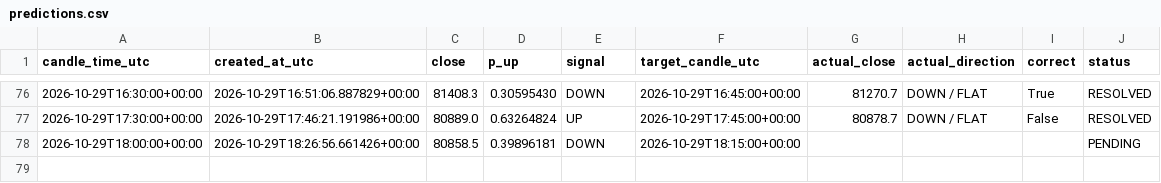
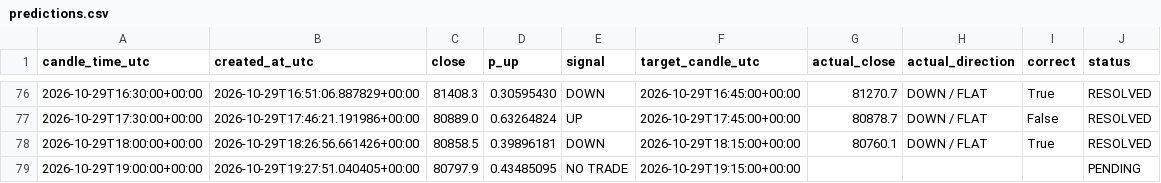
Before and after one commit to timothy12wins-ctrl/btc-signal-bot, a CSV file: data/predictions.csv, drawn as a sheet; only a part is shown, gaps mark what is left out.

```diff
--- a/data/predictions.csv
+++ b/data/predictions.csv
@@ -77,2 +77,3 @@ candle_time_utc,created_at_utc,close,p_up,signal,target_candle_utc,actual_close,
 2026-10-29T17:30:00+00:00,2026-10-29T17:46:21.191986+00:00,80889.0,0.63264824,UP,2026-10-29T17:45:00+00:00,80878.7,DOWN / FLAT,False,RESOLVED
-2026-10-29T18:00:00+00:00,2026-10-29T18:26:56.661426+00:00,80858.5,0.39896181,DOWN,2026-10-29T18:15:00+00:00,,,,PENDING
+2026-10-29T18:00:00+00:00,2026-10-29T18:26:56.661426+00:00,80858.5,0.39896181,DOWN,2026-10-29T18:15:00+00:00,80760.1,DOWN / FLAT,True,RESOLVED
+2026-10-29T19:00:00+00:00,2026-10-29T19:27:51.040405+00:00,80797.9,0.43485095,NO TRADE,2026-10-29T19:15:00+00:00,,,,PENDING
```
